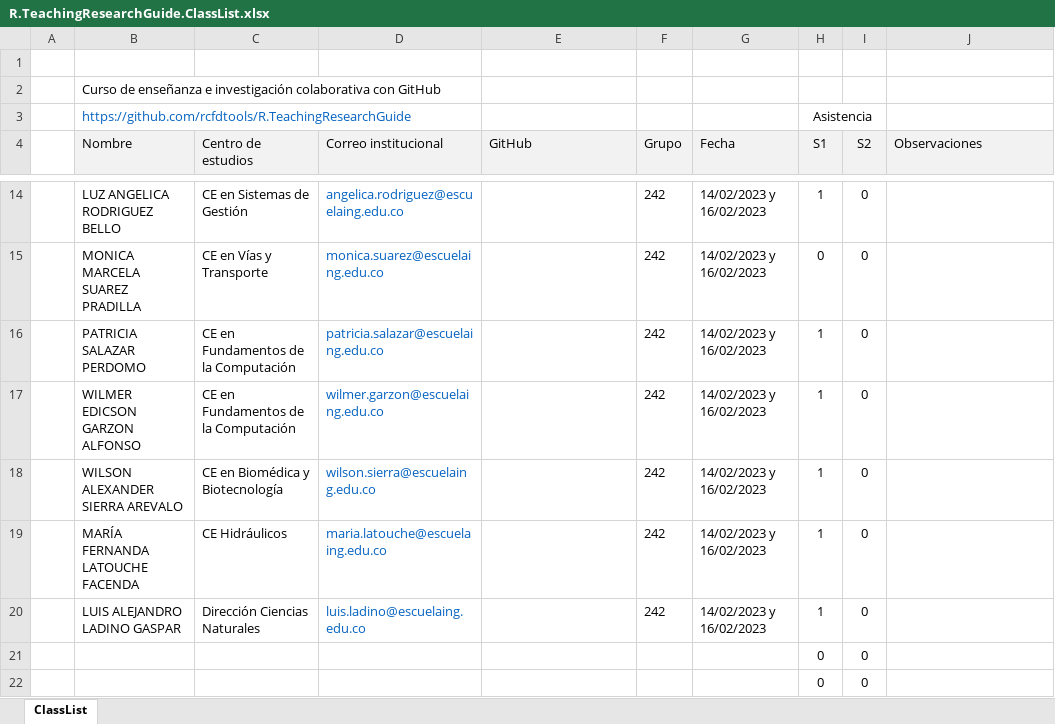
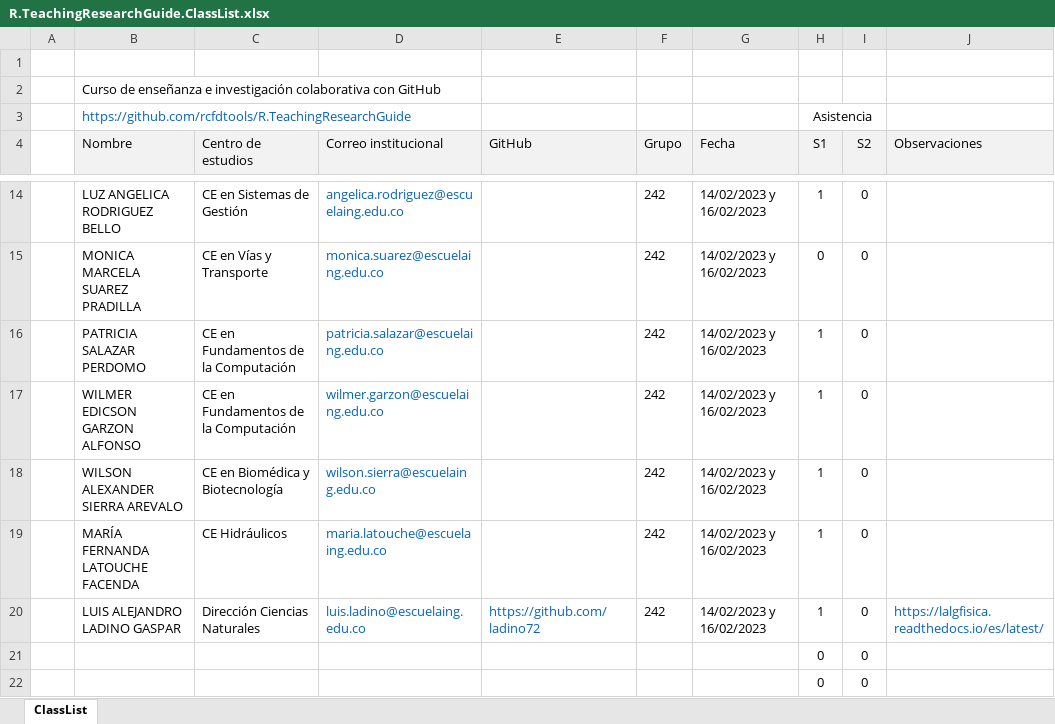
Before and after one commit to rcfdtools/R.TeachingResearchGuide, an Excel workbook: CaseUse/R.TeachingResearchGuide.ClassList.xlsx, sheet ClassList, drawn as a sheet; only a part is shown, gaps mark what is left out; values as stored, in another font and other column widths than the file's, no borders; charts and pictures and conditional formats not drawn; the diff names each change by its address in the sheet, - before the commit and + after, or states it on an @@ line.

Commit message:
General update.

```diff
--- a/CaseUse/R.TeachingResearchGuide.ClassList.xlsx (sheet ClassList)
+++ b/CaseUse/R.TeachingResearchGuide.ClassList.xlsx (sheet ClassList)
-E20 (GitHub): (empty)
+E20 (GitHub): https://github.com/ladino72
-J20 (Observaciones): (empty)
+J20 (Observaciones): https://lalgfisica.readthedocs.io/es/latest/
```
